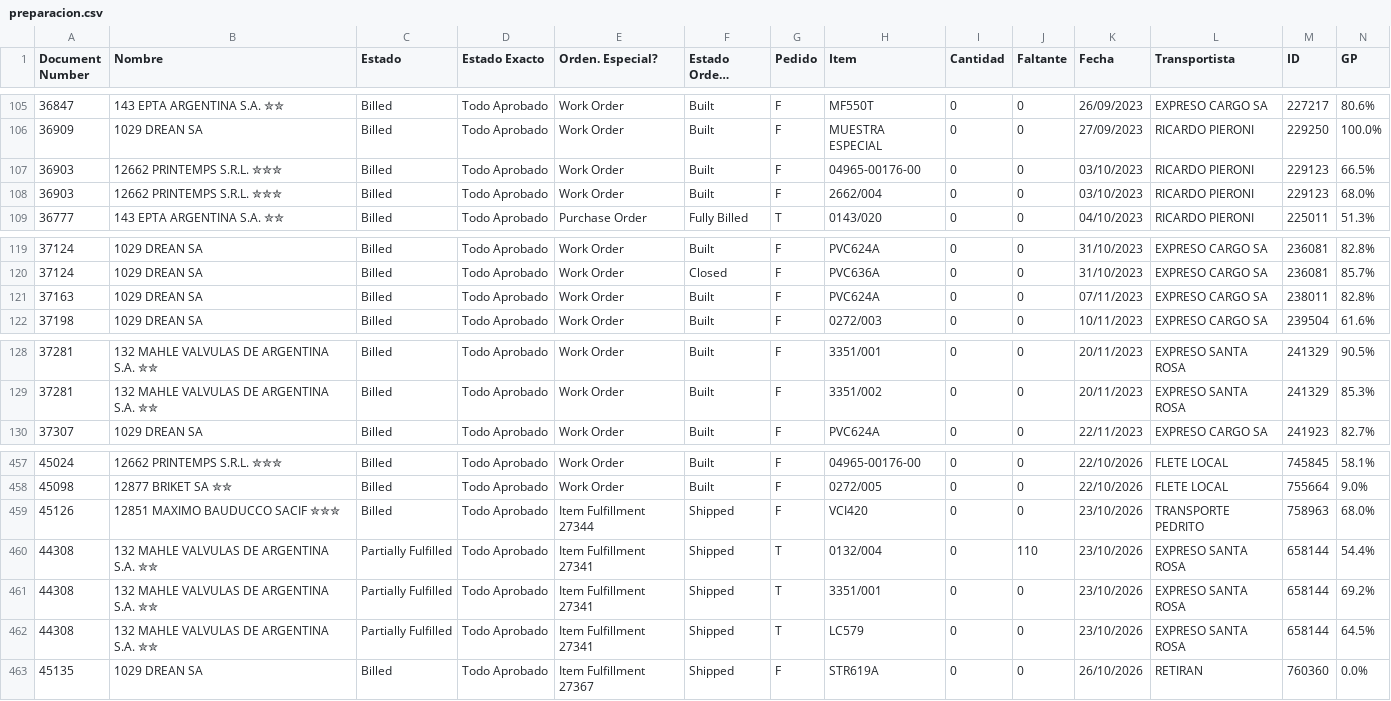
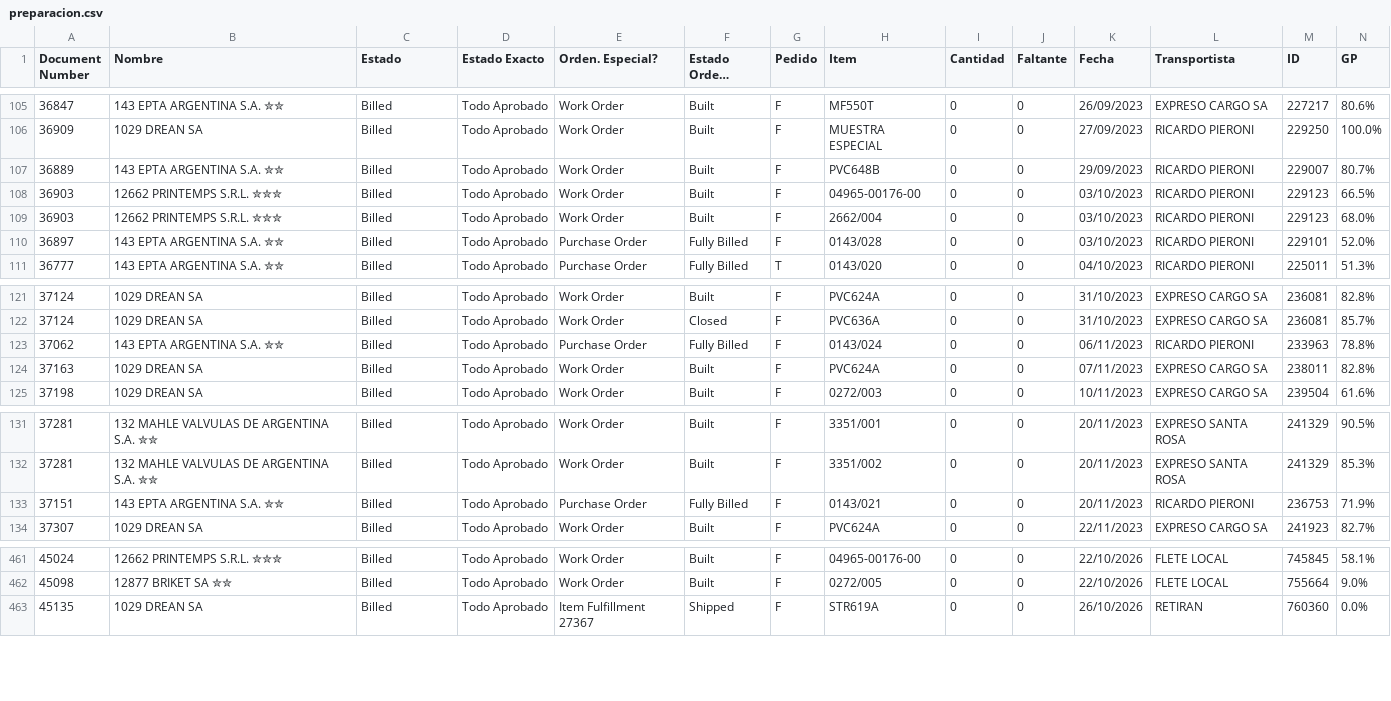
Before and after one commit to Castle-SA/segimiento.github.io, a CSV file: path/to/preparacion.csv, drawn as a sheet; only a part is shown, gaps mark what is left out; long unchanged cells end in …; removed rows and columns are numbered as before the commit, all else as after; rows hold the shown columns only; the diff names each change by its address in the sheet, - before the commit and + after, or states it on an @@ line.

Commit message:
Update CSV files

```diff
--- a/path/to/preparacion.csv
+++ b/path/to/preparacion.csv
+row 107: 36889 | 143 EPTA ARGENTINA S.A. ✮✮ | Billed | Todo Aprobado | Work Order | Built | F | PVC648B | 0 | 0 | 29/09/2023 | RICARDO PIERONI | 229007 | 80.7%
+row 110: 36897 | 143 EPTA ARGENTINA S.A. ✮✮ | Billed | Todo Aprobado | Purchase Order | Fully Billed | F | 0143/028 | 0 | 0 | 03/10/2023 | RICARDO PIERONI | 229101 | 52.0%
+row 123: 37062 | 143 EPTA ARGENTINA S.A. ✮✮ | Billed | Todo Aprobado | Purchase Order | Fully Billed | F | 0143/024 | 0 | 0 | 06/11/2023 | RICARDO PIERONI | 233963 | 78.8%
+row 133: 37151 | 143 EPTA ARGENTINA S.A. ✮✮ | Billed | Todo Aprobado | Purchase Order | Fully Billed | F | 0143/021 | 0 | 0 | 20/11/2023 | RICARDO PIERONI | 236753 | 71.9%
-row 459: 45126 | 12851 MAXIMO BAUDUCCO SACIF ✮✮✮ | Billed | Todo Aprobado | Item Fulfillment 27344 | Shipped | F | VCI420 | 0 | 0 | 23/10/2026 | TRANSPORTE PEDRITO | 758963 | 68.0%
-row 460: 44308 | 132 MAHLE VALVULAS DE ARGENTINA S.A. ✮✮ | Partially Fulfilled | Todo Aprobado | Item Fulfillment 27341 | Shipped | T | 0132/004 | 0 | 110 | 23/10/2026 | EXPRESO SANTA ROSA | 658144 | 54.4%
-row 461: 44308 | 132 MAHLE VALVULAS DE ARGENTINA S.A. ✮✮ | Partially Fulfilled | Todo Aprobado | Item Fulfillment 27341 | Shipped | T | 3351/001 | 0 | 0 | 23/10/2026 | EXPRESO SANTA ROSA | 658144 | 69.2%
-row 462: 44308 | 132 MAHLE VALVULAS DE ARGENTINA S.A. ✮✮ | Partially Fulfilled | Todo Aprobado | Item Fulfillment 27341 | Shipped | T | LC579 | 0 | 0 | 23/10/2026 | EXPRESO SANTA ROSA | 658144 | 64.5%
```
